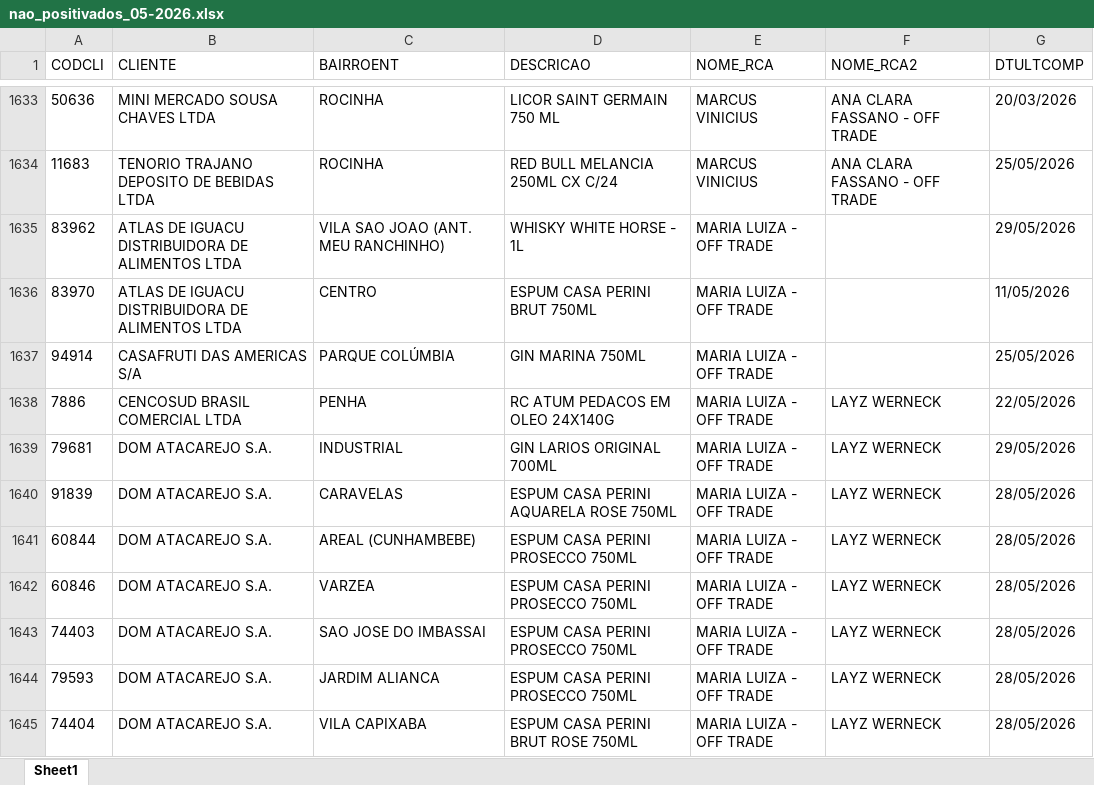
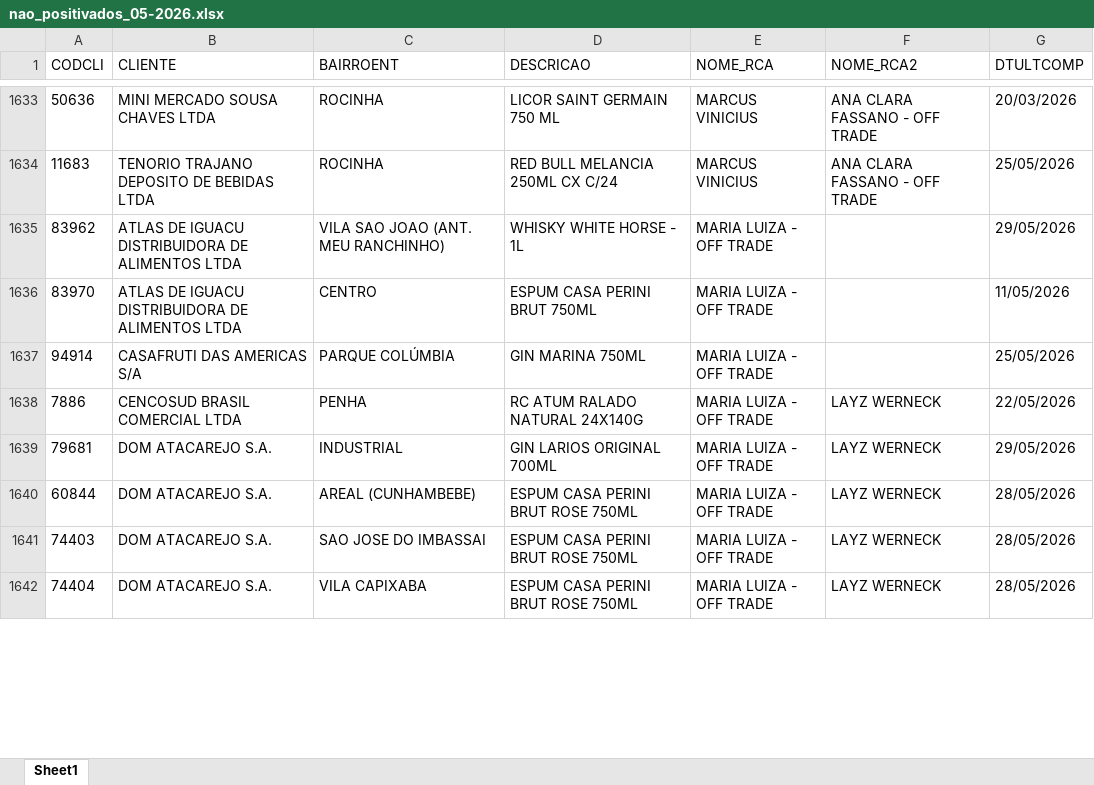
Before and after one commit to leonardocampos-cmd/offtrade, an Excel workbook: nao_positivados_05-2026.xlsx, sheet Sheet1, drawn as a sheet; only a part is shown, gaps mark what is left out; values as stored, in another font and other column widths than the file's, no borders; removed rows and columns are numbered as before the commit, all else as after; the diff covers the shown part only; the diff names each change by its address in the sheet, - before the commit and + after, or states it on an @@ line.

```diff
--- a/nao_positivados_05-2026.xlsx (sheet Sheet1)
+++ b/nao_positivados_05-2026.xlsx (sheet Sheet1)
-D1638 (DESCRICAO): RC ATUM PEDACOS EM OLEO 24X140G
+D1638 (DESCRICAO): RC ATUM RALADO NATURAL 24X140G
-row 1640: 91839 | DOM ATACAREJO S.A. | CARAVELAS | ESPUM CASA PERINI AQUARELA ROSE 750ML | MARIA LUIZA - OFF TRADE | LAYZ WERNECK | 28/05/2026
-D1640 (DESCRICAO): ESPUM CASA PERINI PROSECCO 750ML
+D1640 (DESCRICAO): ESPUM CASA PERINI BRUT ROSE 750ML
-row 1642: 60846 | DOM ATACAREJO S.A. | VARZEA | ESPUM CASA PERINI PROSECCO 750ML | MARIA LUIZA - OFF TRADE | LAYZ WERNECK | 28/05/2026
-D1641 (DESCRICAO): ESPUM CASA PERINI PROSECCO 750ML
+D1641 (DESCRICAO): ESPUM CASA PERINI BRUT ROSE 750ML
-row 1644: 79593 | DOM ATACAREJO S.A. | JARDIM ALIANCA | ESPUM CASA PERINI PROSECCO 750ML | MARIA LUIZA - OFF TRADE | LAYZ WERNECK | 28/05/2026
```
Also changed, not shown: 25 added rows, 22 removed rows, 2 moved rows and 701 edited cells elsewhere in this sheet, 3 other files.
